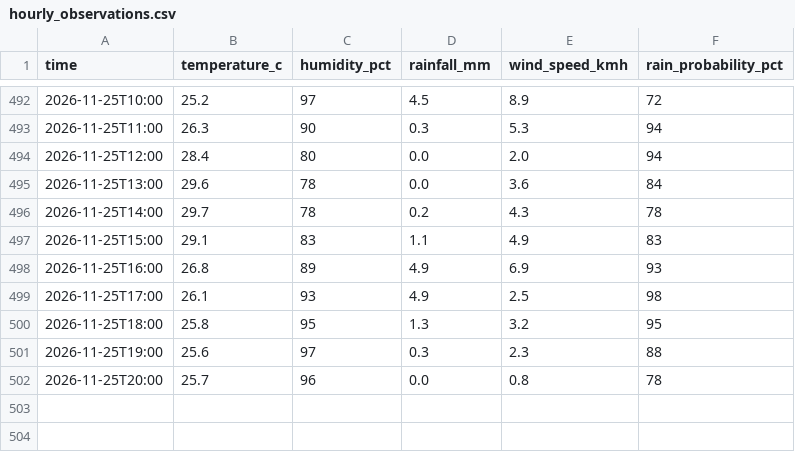
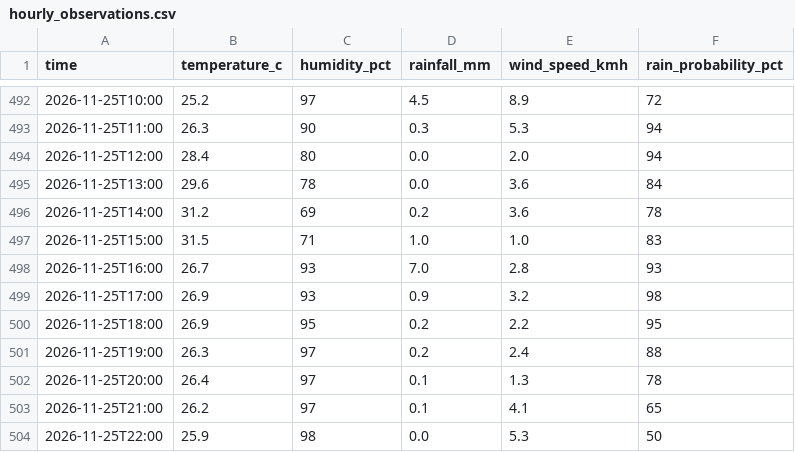
Before and after one commit to kyuuucode/TFB2093-weather-iot, a CSV file: data/hourly_observations.csv, drawn as a sheet; only a part is shown, gaps mark what is left out.

```diff
--- a/data/hourly_observations.csv
+++ b/data/hourly_observations.csv
@@ -495,8 +495,10 @@ time,temperature_c,humidity_pct,rainfall_mm,wind_speed_kmh,rain_probability_pct
 2026-11-25T13:00,29.6,78,0.0,3.6,84
-2026-11-25T14:00,29.7,78,0.2,4.3,78
-2026-11-25T15:00,29.1,83,1.1,4.9,83
-2026-11-25T16:00,26.8,89,4.9,6.9,93
-2026-11-25T17:00,26.1,93,4.9,2.5,98
-2026-11-25T18:00,25.8,95,1.3,3.2,95
-2026-11-25T19:00,25.6,97,0.3,2.3,88
-2026-11-25T20:00,25.7,96,0.0,0.8,78
+2026-11-25T14:00,31.2,69,0.2,3.6,78
+2026-11-25T15:00,31.5,71,1.0,1.0,83
+2026-11-25T16:00,26.7,93,7.0,2.8,93
+2026-11-25T17:00,26.9,93,0.9,3.2,98
+2026-11-25T18:00,26.9,95,0.2,2.2,95
+2026-11-25T19:00,26.3,97,0.2,2.4,88
+2026-11-25T20:00,26.4,97,0.1,1.3,78
+2026-11-25T21:00,26.2,97,0.1,4.1,65
+2026-11-25T22:00,25.9,98,0.0,5.3,50
```
Also changed, not shown: data/readings_log.csv, 2 other files.
